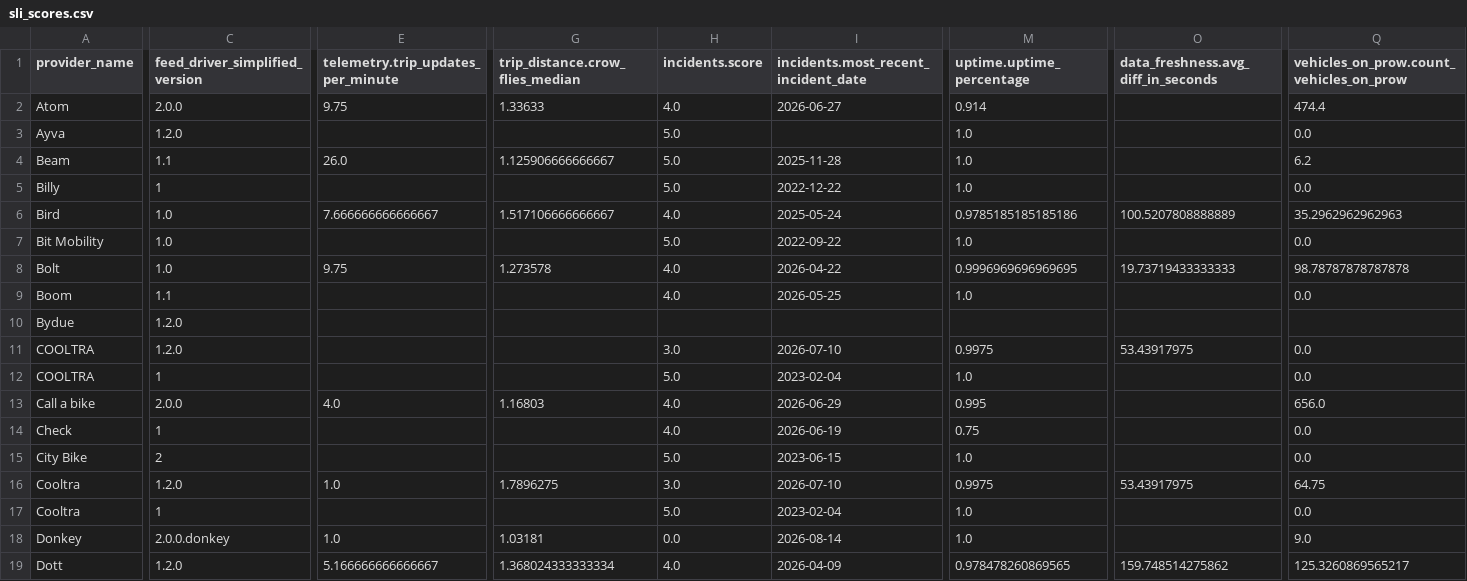
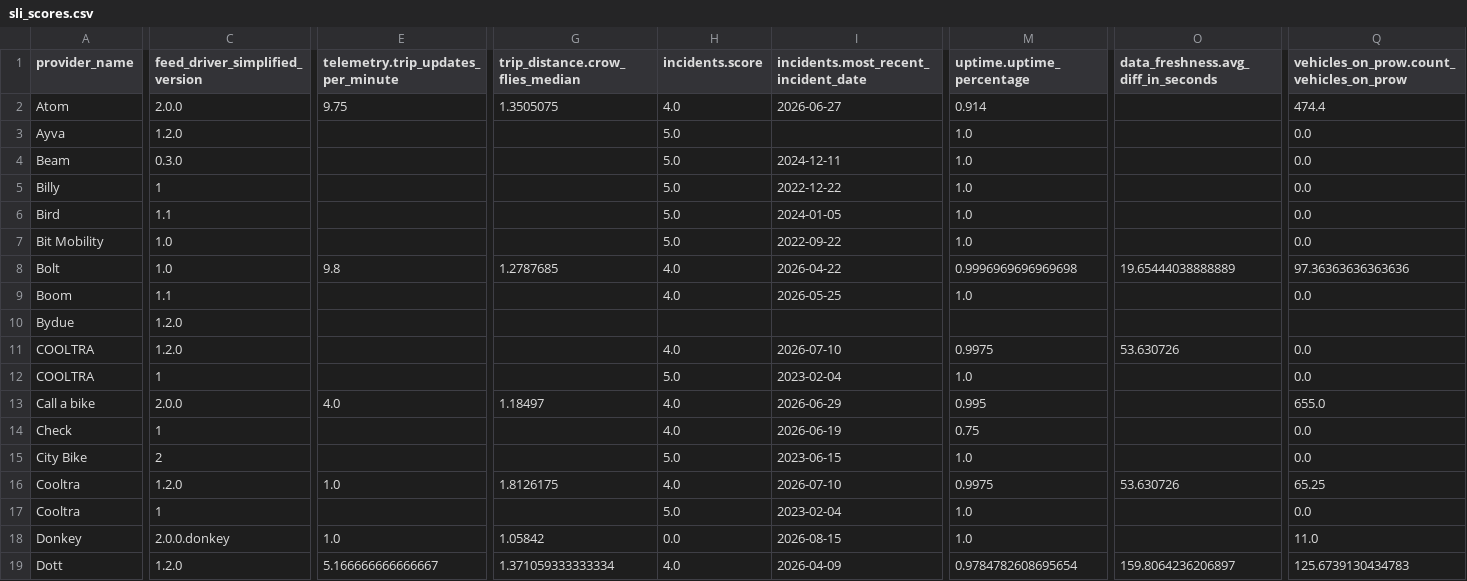
Before and after one commit to vianova-io/sli_feeds, a CSV file: sli_scores.csv, drawn as a sheet; only a part is shown, gaps mark what is left out; removed rows and columns are numbered as before the commit, all else as after; rows hold the shown columns only; the diff covers the shown part only; the diff names each change by its address in the sheet, - before the commit and + after, or states it on an @@ line.

Commit message:
feat: new version of feeds SLI

```diff
--- a/sli_scores.csv
+++ b/sli_scores.csv
-G2 (trip_distance.crow_flies_median): 1.33633
+G2 (trip_distance.crow_flies_median): 1.3505075
-C4 (feed_driver_simplified_version): 1.1
+C4 (feed_driver_simplified_version): 0.3.0
-E4: 26.0
+E4: (empty)
-G4 (trip_distance.crow_flies_median): 1.125906666666667
+G4 (trip_distance.crow_flies_median): (empty)
-I4: 2025-11-28
+I4: 2024-12-11
-Q4: 6.2
+Q4: 0.0
-row 6: Bird | 1.0 | 7.666666666666667 | 1.517106666666667 | 4.0 | 2025-05-24 | 0.9785185185185186 | 100.5207808888889 | 35.2962962962963
+row 6: Bird | 1.1 |  |  | 5.0 | 2024-01-05 | 1.0 |  | 0.0
-E8: 9.75
+E8: 9.8
-G8 (trip_distance.crow_flies_median): 1.273578
+G8 (trip_distance.crow_flies_median): 1.2787685
-M8 (uptime.uptime_percentage): 0.9996969696969695
+M8 (uptime.uptime_percentage): 0.9996969696969698
-O8: 19.73719433333333
+O8: 19.65444038888889
-Q8: 98.78787878787878
+Q8: 97.36363636363636
-H11 (incidents.score): 3.0
+H11 (incidents.score): 4.0
-O11: 53.43917975
+O11: 53.630726
-G13 (trip_distance.crow_flies_median): 1.16803
+G13 (trip_distance.crow_flies_median): 1.18497
-Q13: 656.0
+Q13: 655.0
-G16 (trip_distance.crow_flies_median): 1.7896275
+G16 (trip_distance.crow_flies_median): 1.8126175
-H16 (incidents.score): 3.0
+H16 (incidents.score): 4.0
-O16: 53.43917975
+O16: 53.630726
-Q16: 64.75
+Q16: 65.25
-G18 (trip_distance.crow_flies_median): 1.03181
+G18 (trip_distance.crow_flies_median): 1.05842
-I18: 2026-08-14
+I18: 2026-08-15
-Q18: 9.0
+Q18: 11.0
-G19 (trip_distance.crow_flies_median): 1.368024333333334
+G19 (trip_distance.crow_flies_median): 1.371059333333334
-M19 (uptime.uptime_percentage): 0.978478260869565
+M19 (uptime.uptime_percentage): 0.9784782608695654
-O19: 159.748514275862
+O19: 159.8064236206897
-Q19: 125.3260869565217
+Q19: 125.6739130434783
```
Also changed, not shown: 1 added row, 1 removed row and 55 edited cells elsewhere in this file, 1 other file.
